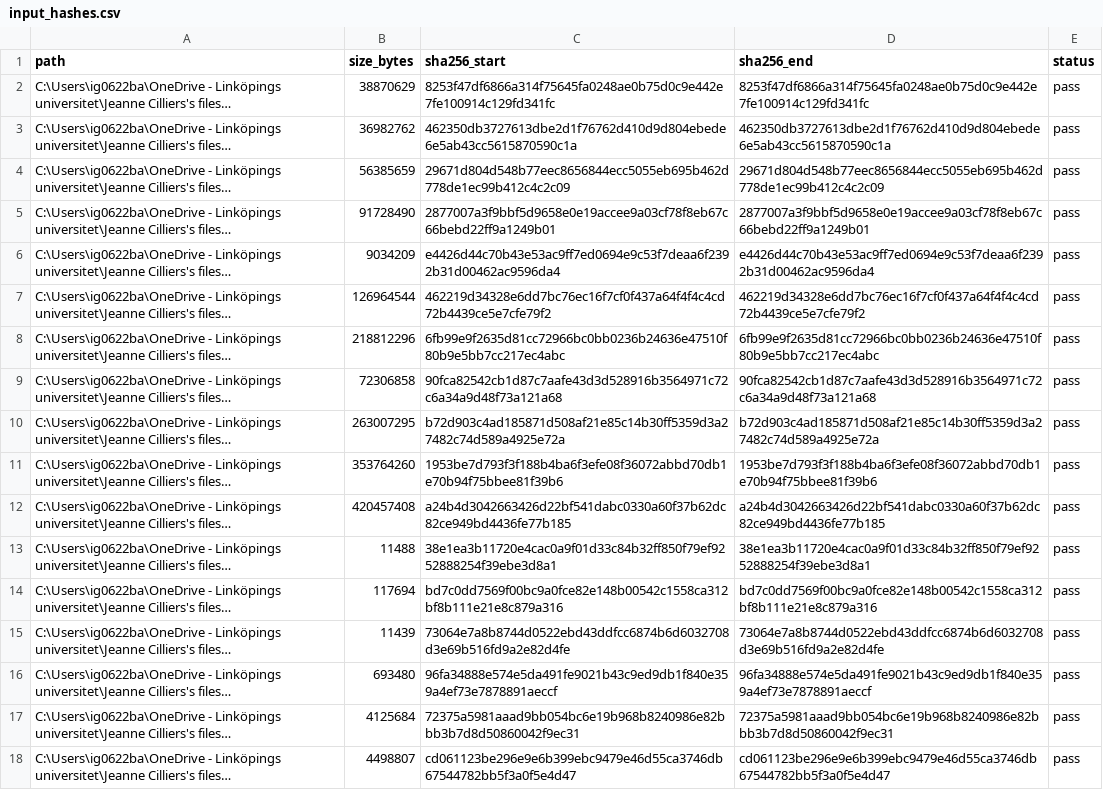
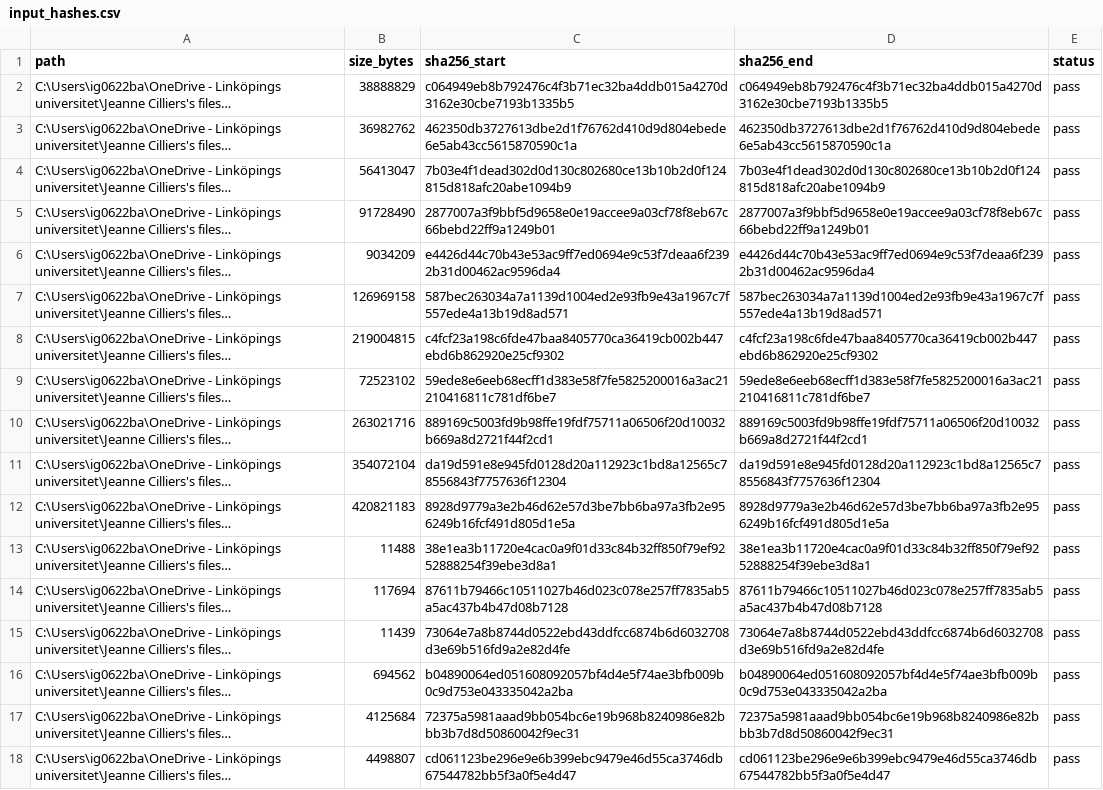
Before and after one commit to igbaccin/cm-atlas, a CSV file: data/input_hashes.csv, drawn as a sheet; only a part is shown; long unchanged cells end in …; the diff names each change by its address in the sheet, - before the commit and + after, or states it on an @@ line.

```diff
--- a/data/input_hashes.csv
+++ b/data/input_hashes.csv
-B2 (size_bytes): 38870629
+B2 (size_bytes): 38888829
-C2 (sha256_start): 8253f47df6866a314f75645fa0248ae0b75d0c9e442e7fe100914c129fd341fc
+C2 (sha256_start): c064949eb8b792476c4f3b71ec32ba4ddb015a4270d3162e30cbe7193b1335b5
-D2 (sha256_end): 8253f47df6866a314f75645fa0248ae0b75d0c9e442e7fe100914c129fd341fc
+D2 (sha256_end): c064949eb8b792476c4f3b71ec32ba4ddb015a4270d3162e30cbe7193b1335b5
-B4 (size_bytes): 56385659
+B4 (size_bytes): 56413047
-C4 (sha256_start): 29671d804d548b77eec8656844ecc5055eb695b462d778de1ec99b412c4c2c09
+C4 (sha256_start): 7b03e4f1dead302d0d130c802680ce13b10b2d0f124815d818afc20abe1094b9
-D4 (sha256_end): 29671d804d548b77eec8656844ecc5055eb695b462d778de1ec99b412c4c2c09
+D4 (sha256_end): 7b03e4f1dead302d0d130c802680ce13b10b2d0f124815d818afc20abe1094b9
-B7 (size_bytes): 126964544
+B7 (size_bytes): 126969158
-C7 (sha256_start): 462219d34328e6dd7bc76ec16f7cf0f437a64f4f4c4cd72b4439ce5e7cfe79f2
+C7 (sha256_start): 587bec263034a7a1139d1004ed2e93fb9e43a1967c7f557ede4a13b19d8ad571
-D7 (sha256_end): 462219d34328e6dd7bc76ec16f7cf0f437a64f4f4c4cd72b4439ce5e7cfe79f2
+D7 (sha256_end): 587bec263034a7a1139d1004ed2e93fb9e43a1967c7f557ede4a13b19d8ad571
-B8 (size_bytes): 218812296
+B8 (size_bytes): 219004815
-C8 (sha256_start): 6fb99e9f2635d81cc72966bc0bb0236b24636e47510f80b9e5bb7cc217ec4abc
+C8 (sha256_start): c4fcf23a198c6fde47baa8405770ca36419cb002b447ebd6b862920e25cf9302
-D8 (sha256_end): 6fb99e9f2635d81cc72966bc0bb0236b24636e47510f80b9e5bb7cc217ec4abc
+D8 (sha256_end): c4fcf23a198c6fde47baa8405770ca36419cb002b447ebd6b862920e25cf9302
-B9 (size_bytes): 72306858
+B9 (size_bytes): 72523102
-C9 (sha256_start): 90fca82542cb1d87c7aafe43d3d528916b3564971c72c6a34a9d48f73a121a68
+C9 (sha256_start): 59ede8e6eeb68ecff1d383e58f7fe5825200016a3ac21210416811c781df6be7
-D9 (sha256_end): 90fca82542cb1d87c7aafe43d3d528916b3564971c72c6a34a9d48f73a121a68
+D9 (sha256_end): 59ede8e6eeb68ecff1d383e58f7fe5825200016a3ac21210416811c781df6be7
-B10 (size_bytes): 263007295
+B10 (size_bytes): 263021716
-C10 (sha256_start): b72d903c4ad185871d508af21e85c14b30ff5359d3a27482c74d589a4925e72a
+C10 (sha256_start): 889169c5003fd9b98ffe19fdf75711a06506f20d10032b669a8d2721f44f2cd1
-D10 (sha256_end): b72d903c4ad185871d508af21e85c14b30ff5359d3a27482c74d589a4925e72a
+D10 (sha256_end): 889169c5003fd9b98ffe19fdf75711a06506f20d10032b669a8d2721f44f2cd1
-B11 (size_bytes): 353764260
+B11 (size_bytes): 354072104
-C11 (sha256_start): 1953be7d793f3f188b4ba6f3efe08f36072abbd70db1e70b94f75bbee81f39b6
+C11 (sha256_start): da19d591e8e945fd0128d20a112923c1bd8a12565c78556843f7757636f12304
-D11 (sha256_end): 1953be7d793f3f188b4ba6f3efe08f36072abbd70db1e70b94f75bbee81f39b6
+D11 (sha256_end): da19d591e8e945fd0128d20a112923c1bd8a12565c78556843f7757636f12304
-B12 (size_bytes): 420457408
+B12 (size_bytes): 420821183
-C12 (sha256_start): a24b4d3042663426d22bf541dabc0330a60f37b62dc82ce949bd4436fe77b185
+C12 (sha256_start): 8928d9779a3e2b46d62e57d3be7bb6ba97a3fb2e956249b16fcf491d805d1e5a
-D12 (sha256_end): a24b4d3042663426d22bf541dabc0330a60f37b62dc82ce949bd4436fe77b185
+D12 (sha256_end): 8928d9779a3e2b46d62e57d3be7bb6ba97a3fb2e956249b16fcf491d805d1e5a
-C14 (sha256_start): bd7c0dd7569f00bc9a0fce82e148b00542c1558ca312bf8b111e21e8c879a316
+C14 (sha256_start): 87611b79466c10511027b46d023c078e257ff7835ab5a5ac437b4b47d08b7128
-D14 (sha256_end): bd7c0dd7569f00bc9a0fce82e148b00542c1558ca312bf8b111e21e8c879a316
+D14 (sha256_end): 87611b79466c10511027b46d023c078e257ff7835ab5a5ac437b4b47d08b7128
-B16 (size_bytes): 693480
+B16 (size_bytes): 694562
-C16 (sha256_start): 96fa34888e574e5da491fe9021b43c9ed9db1f840e359a4ef73e7878891aeccf
+C16 (sha256_start): b04890064ed051608092057bf4d4e5f74ae3bfb009b0c9d753e043335042a2ba
-D16 (sha256_end): 96fa34888e574e5da491fe9021b43c9ed9db1f840e359a4ef73e7878891aeccf
+D16 (sha256_end): b04890064ed051608092057bf4d4e5f74ae3bfb009b0c9d753e043335042a2ba
```
Also changed, not shown: data/atlas_checks.csv, data/build_manifest.csv, 36 other files.
